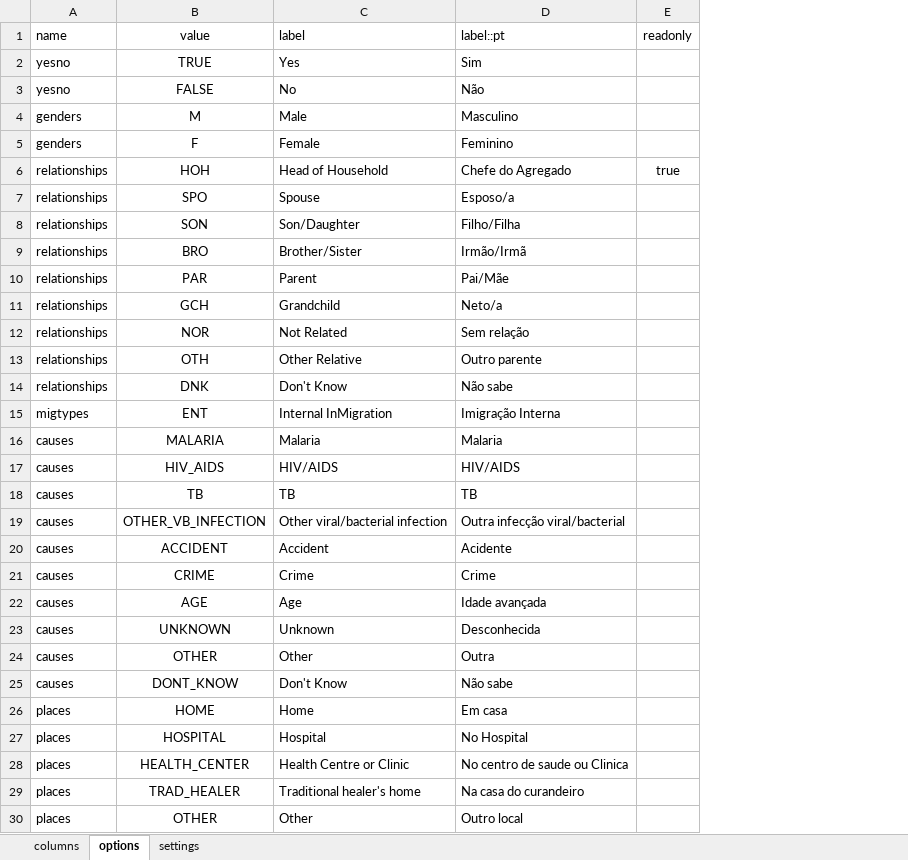
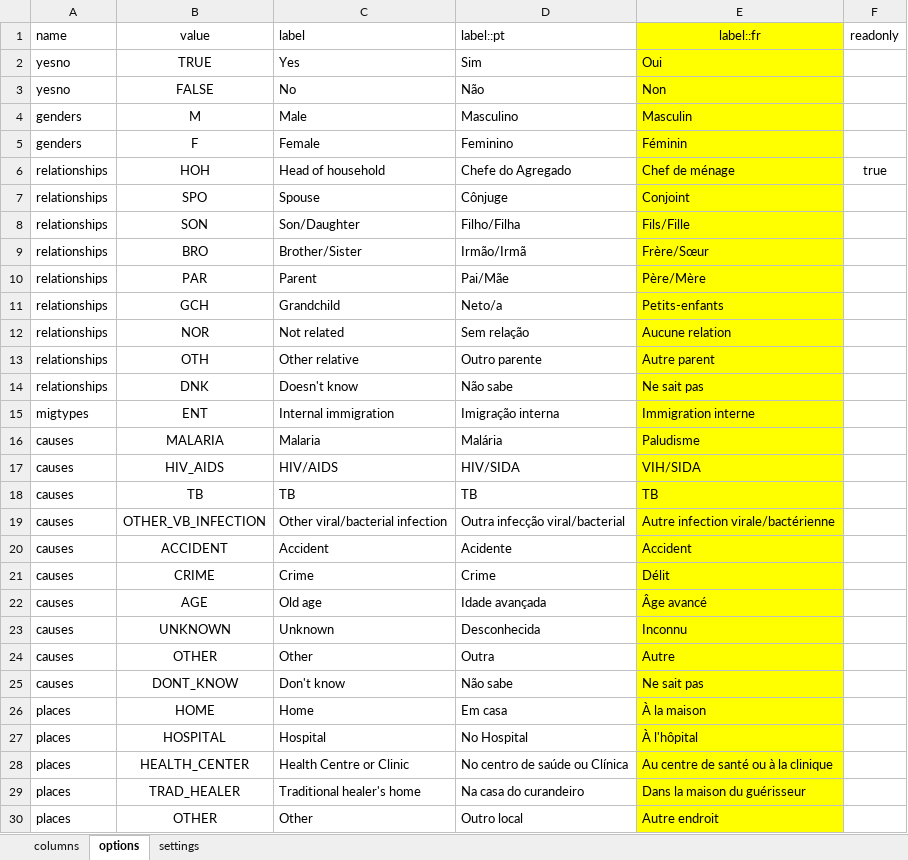
Before and after one commit to philimones-group/hds-explorer-tablet, an Excel workbook: app/src/main/res/raw/death_form.xlsx, sheet options, drawn as a sheet; values as stored, in another font and other column widths than the file's, no borders; the diff names each change by its address in the sheet, - before the commit and + after, or states it on an @@ line.

Commit message:
- Add French Translation to the App and improve other trenslations - Conclude the Visit termination after marking all as non-visited - First complete HDS-Explorer Tablet Version build 210

```diff
--- a/app/src/main/res/raw/death_form.xlsx (sheet options)
+++ b/app/src/main/res/raw/death_form.xlsx (sheet options)
+column E (label::fr), rows 2-30: Oui | Non | Masculin | Féminin | Chef de ménage | Conjoint | Fils/Fille | Frère/Sœur | Père/Mère | Petits-enfants | Aucune relation | Autre parent | Ne sait pas | Immigration interne | Paludisme | VIH/SIDA | TB | Autre infection virale/bactérienne | Accident | Délit | Âge avancé | Inconnu | Autre | Ne sait pas | À la maison | À l'hôpital | Au centre de santé ou à la clinique | Dans la maison du guérisseur | Autre endroit
-C6 (label): Head of Household
+C6 (label): Head of household
-D7 (label::pt): Esposo/a
+D7 (label::pt): Cônjuge
-C12 (label): Not Related
+C12 (label): Not related
-C13 (label): Other Relative
+C13 (label): Other relative
-C14 (label): Don't Know
+C14 (label): Doesn't know
-C15 (label): Internal InMigration
+C15 (label): Internal immigration
-D15 (label::pt): Imigração Interna
+D15 (label::pt): Imigração interna
-D16 (label::pt): Malaria
+D16 (label::pt): Malária
-D17 (label::pt): HIV/AIDS
+D17 (label::pt): HIV/SIDA
-C22 (label): Age
+C22 (label): Old age
-C25 (label): Don't Know
+C25 (label): Don't know
-D28 (label::pt): No centro de saude ou Clinica
+D28 (label::pt): No centro de saúde ou Clínica
```
Also changed, not shown: sheet columns, sheet settings, app/src/main/res/raw/change_head_form.xlsx, app/src/main/res/raw/ext_inmigration_form.xlsx, 14 other files.
